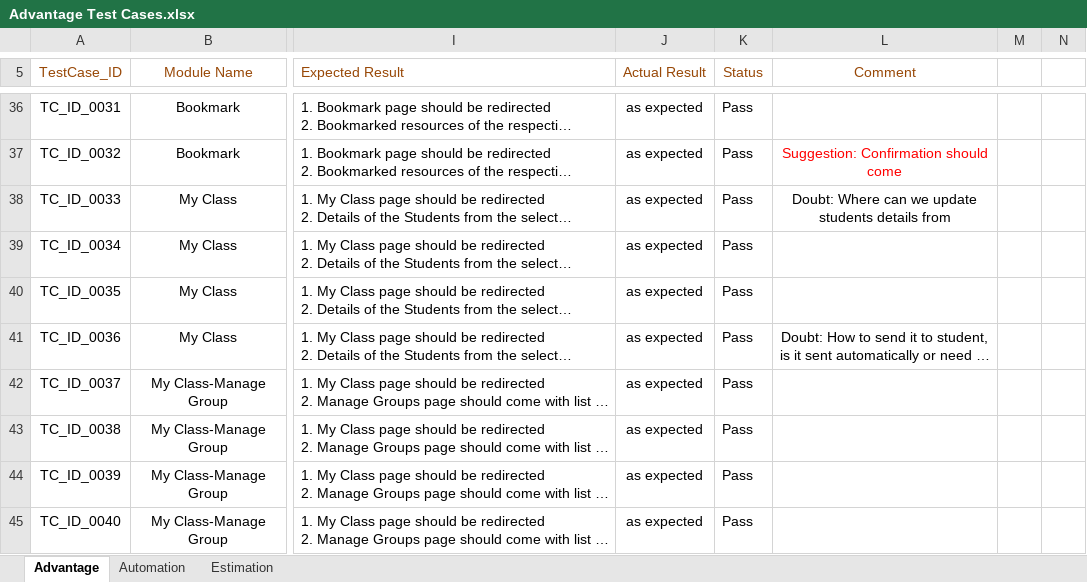
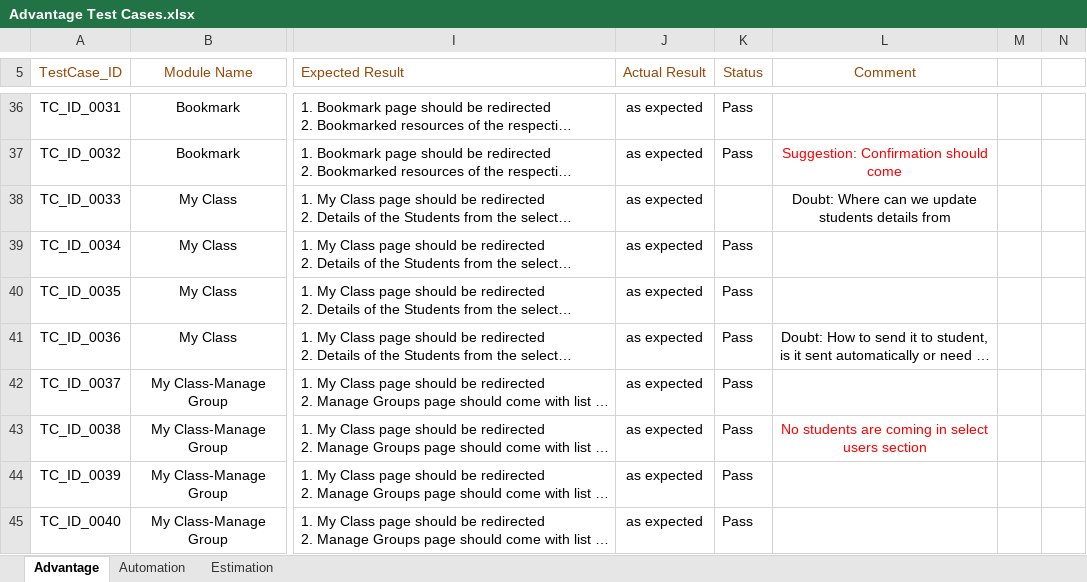
Before and after one commit to jayyadav89/Oxford-Repository, an Excel workbook: Advantage Test Cases.xlsx, sheet Advantage, drawn as a sheet; only a part is shown, gaps mark what is left out; long unchanged cells end in …; values as stored, in another font and other column widths than the file's, no borders; the diff names each change by its address in the sheet, - before the commit and + after, or states it on an @@ line.

```diff
--- a/Advantage Test Cases.xlsx (sheet Advantage)
+++ b/Advantage Test Cases.xlsx (sheet Advantage)
-K38 (Status): Pass
+K38 (Status): (empty)
-L43 (Comment): (empty)
+L43 (Comment): No students are coming in select users section
```
Also changed, not shown: sheet Automation, 10 other files.
